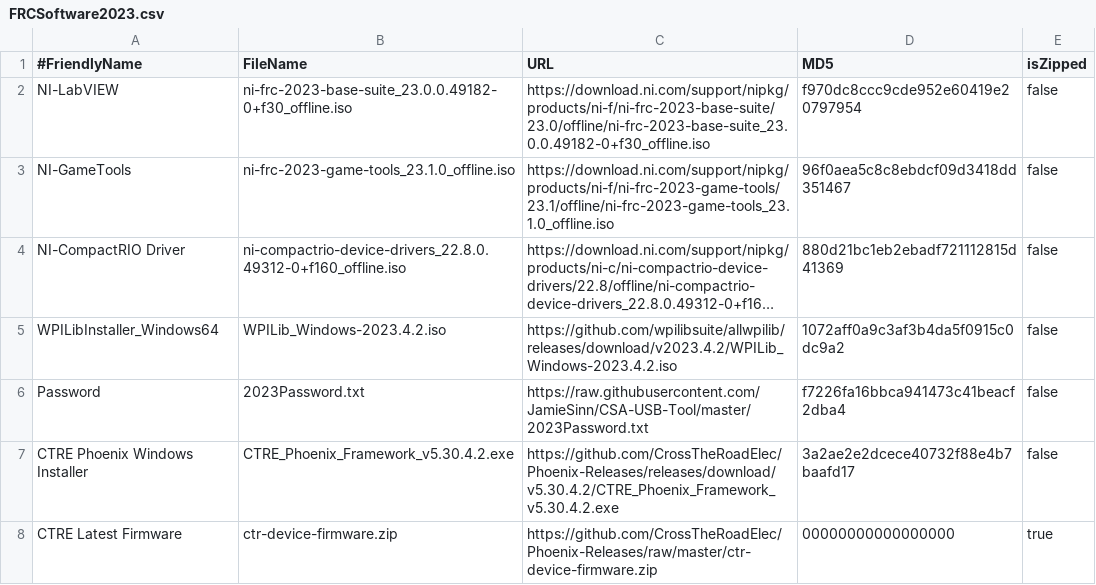
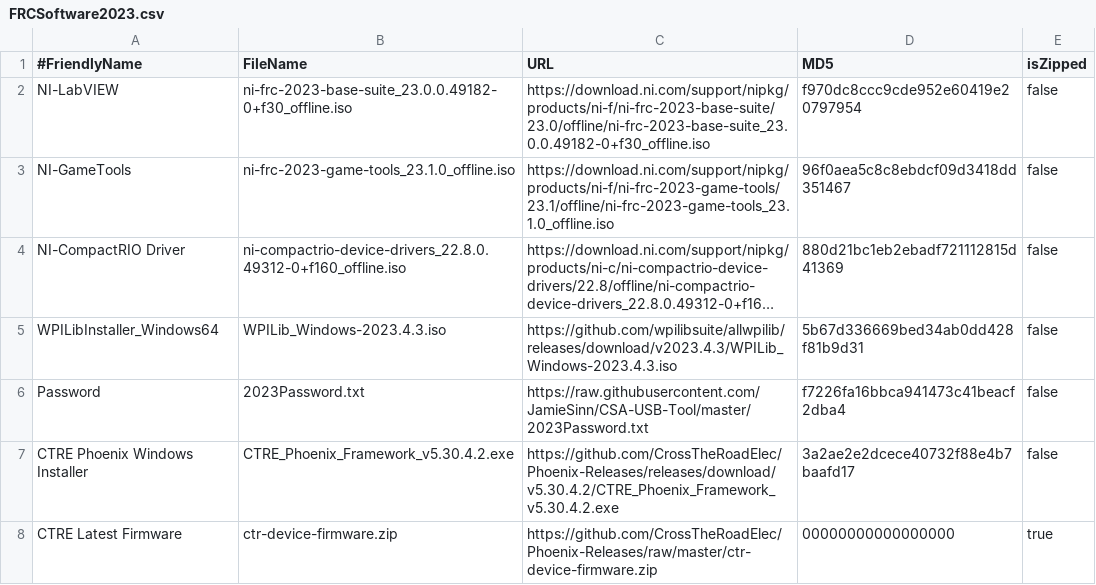
Before and after one commit to JamieSinn/CSA-USB-Tool, a CSV file: FRCSoftware2023.csv, drawn as a sheet; only a part is shown; long unchanged cells end in …; the diff names each change by its address in the sheet, - before the commit and + after, or states it on an @@ line.

Commit message:
WPILib 2023.4.3 (#95)

```diff
--- a/FRCSoftware2023.csv
+++ b/FRCSoftware2023.csv
-B5 (FileName): WPILib_Windows-2023.4.2.iso
+B5 (FileName): WPILib_Windows-2023.4.3.iso
-C5 (URL): https://github.com/wpilibsuite/allwpilib/releases/download/v2023.4.2/WPILib_Windows-2023.4.2.iso
+C5 (URL): https://github.com/wpilibsuite/allwpilib/releases/download/v2023.4.3/WPILib_Windows-2023.4.3.iso
-D5 (MD5): 1072aff0a9c3af3b4da5f0915c0dc9a2
+D5 (MD5): 5b67d336669bed34ab0dd428f81b9d31
```
